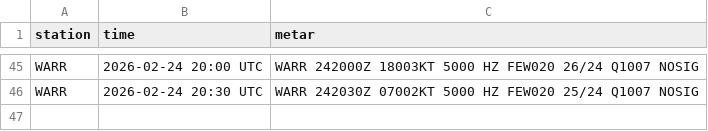
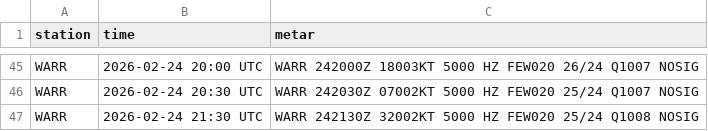
Before and after one commit to PetrucKLouxie/metarwarr, a CSV file: metar_history.csv, drawn as a sheet; only a part is shown, gaps mark what is left out.

```diff
--- a/metar_history.csv
+++ b/metar_history.csv
@@ -46 +46,2 @@ WARR,2026-02-24 20:00 UTC,WARR 242000Z 18003KT 5000 HZ FEW020 26/24 Q1007 NOSIG
 WARR,2026-02-24 20:30 UTC,WARR 242030Z 07002KT 5000 HZ FEW020 25/24 Q1007 NOSIG
+WARR,2026-02-24 21:30 UTC,WARR 242130Z 32002KT 5000 HZ FEW020 25/24 Q1008 NOSIG
```
